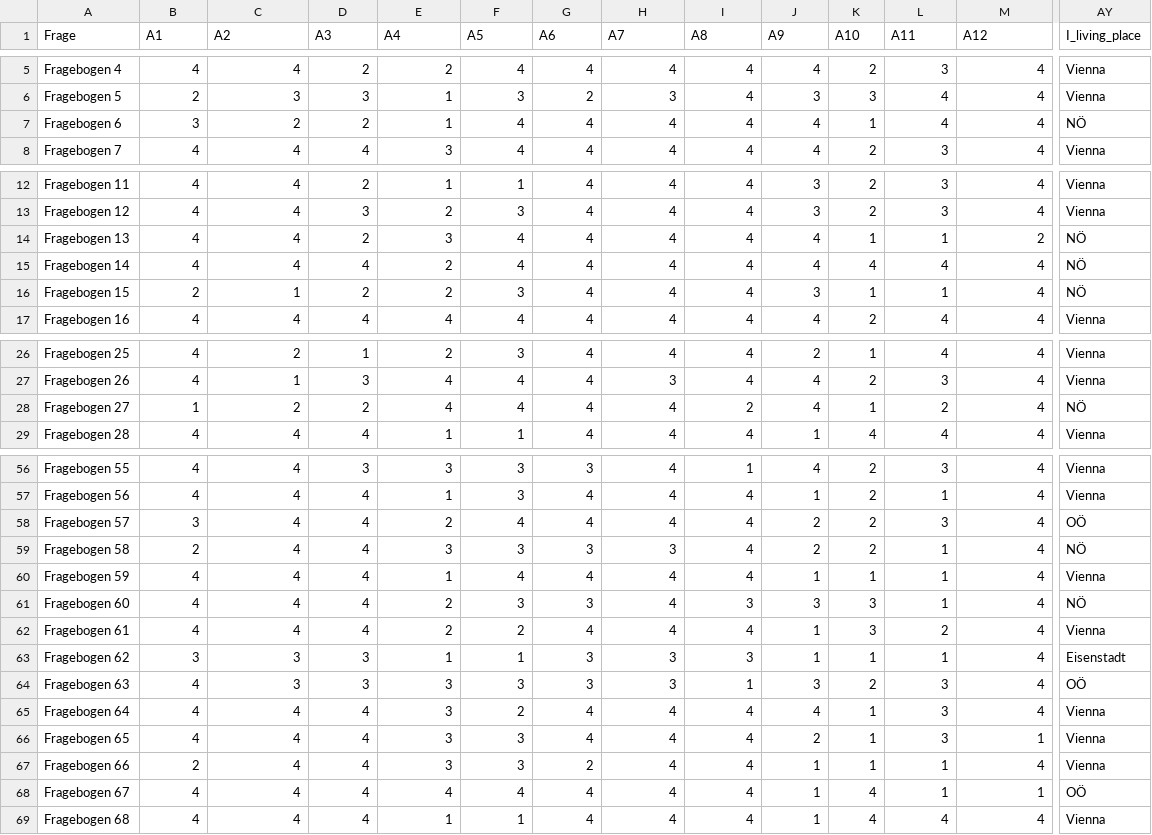
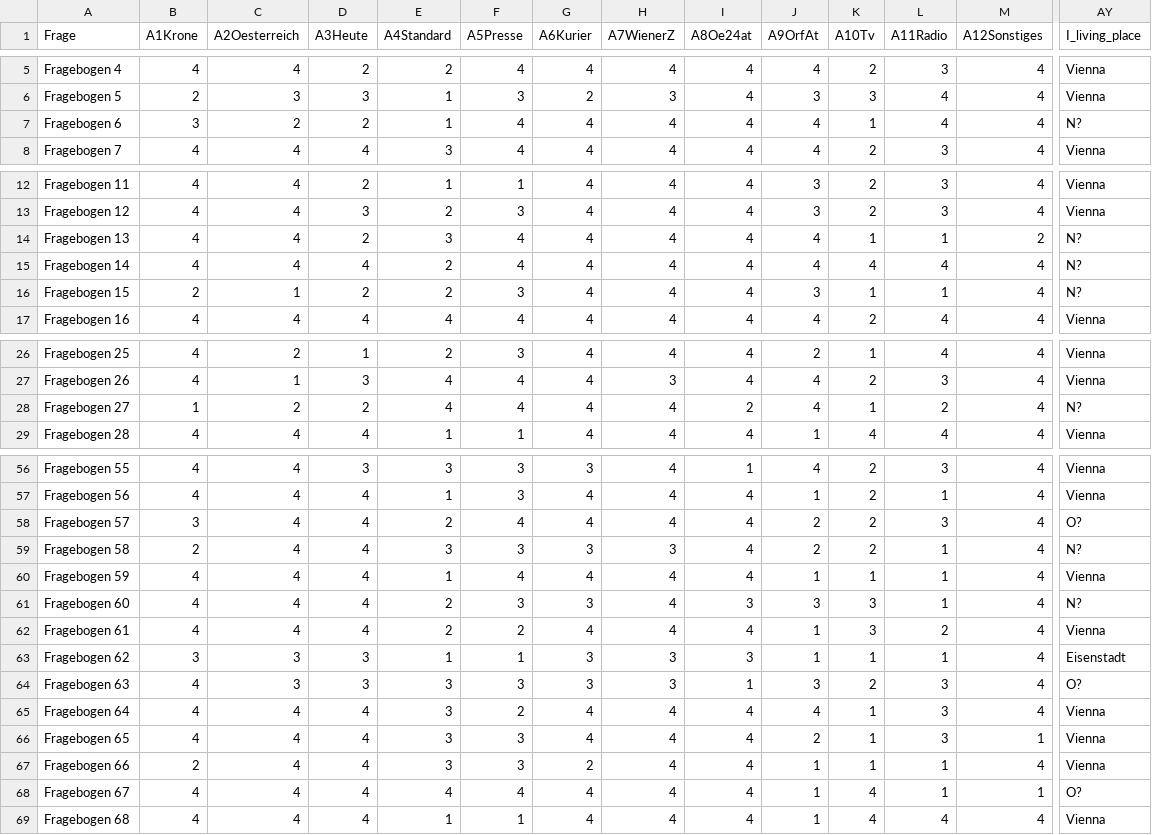
Before and after one commit to Rechnerpraktikum/EmpSoz2, a CSV file: Emp-Soz-2/data/dataset.csv, drawn as a sheet; only a part is shown, gaps mark what is left out; the diff covers the shown part only; the diff names each change by its address in the sheet, - before the commit and + after, or states it on an @@ line.

```diff
--- a/Emp-Soz-2/data/dataset.csv
+++ b/Emp-Soz-2/data/dataset.csv
-B1: A1
+B1: A1Krone
-C1: A2
+C1: A2Oesterreich
-D1: A3
+D1: A3Heute
-E1: A4
+E1: A4Standard
-F1: A5
+F1: A5Presse
-G1: A6
+G1: A6Kurier
-H1: A7
+H1: A7WienerZ
-I1: A8
+I1: A8Oe24at
-J1: A9
+J1: A9OrfAt
-K1: A10
+K1: A10Tv
-L1: A11
+L1: A11Radio
-M1: A12
+M1: A12Sonstiges
-AY7 (I_living_place): NÖ
+AY7 (I_living_place): N?
-AY14:AY16 (I_living_place): NÖ
+AY14:AY16 (I_living_place): N?
-AY28 (I_living_place): NÖ
+AY28 (I_living_place): N?
-AY58 (I_living_place): OÖ
+AY58 (I_living_place): O?
-AY59 (I_living_place): NÖ
+AY59 (I_living_place): N?
-AY61 (I_living_place): NÖ
+AY61 (I_living_place): N?
-AY64 (I_living_place): OÖ
+AY64 (I_living_place): O?
-AY68 (I_living_place): OÖ
+AY68 (I_living_place): O?
```
Also changed, not shown: 39 edited cells elsewhere in this file, 1 other file.
